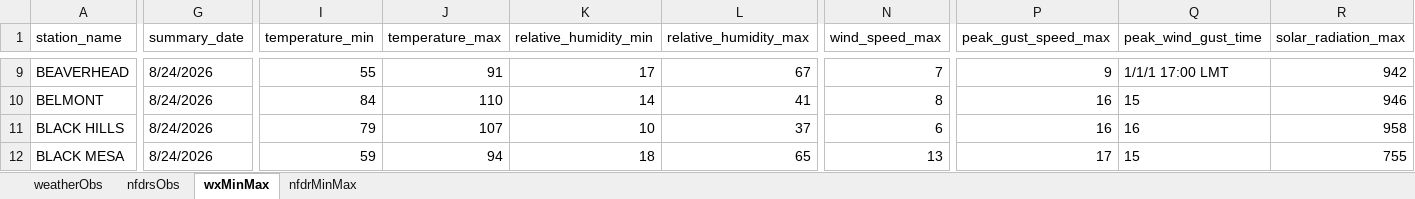
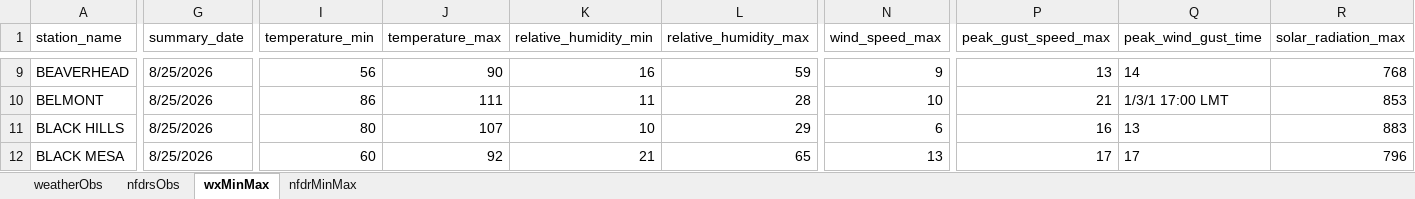
Before and after one commit to ZeinaAlzahawy-USDA/fems-r3, an Excel workbook: data/fems_data.xlsx, sheet wxMinMax, drawn as a sheet; only a part is shown, gaps mark what is left out; values as stored, in another font and other column widths than the file's, no borders; the diff covers the shown part only; the diff names each change by its address in the sheet, - before the commit and + after, or states it on an @@ line.

```diff
--- a/data/fems_data.xlsx (sheet wxMinMax)
+++ b/data/fems_data.xlsx (sheet wxMinMax)
-G9:G12 (summary_date): 8/24/2026
+G9:G12 (summary_date): 8/25/2026
-I9 (temperature_min): 55
+I9 (temperature_min): 56
-J9 (temperature_max): 91
+J9 (temperature_max): 90
-K9 (relative_humidity_min): 17
+K9 (relative_humidity_min): 16
-L9 (relative_humidity_max): 67
+L9 (relative_humidity_max): 59
-N9 (wind_speed_max): 7
+N9 (wind_speed_max): 9
-P9 (peak_gust_speed_max): 9
+P9 (peak_gust_speed_max): 13
-Q9 (peak_wind_gust_time): 1/1/1 17:00 LMT
+Q9 (peak_wind_gust_time): 14
-R9 (solar_radiation_max): 942
+R9 (solar_radiation_max): 768
-I10 (temperature_min): 84
+I10 (temperature_min): 86
-J10 (temperature_max): 110
+J10 (temperature_max): 111
-K10 (relative_humidity_min): 14
+K10 (relative_humidity_min): 11
-L10 (relative_humidity_max): 41
+L10 (relative_humidity_max): 28
-N10 (wind_speed_max): 8
+N10 (wind_speed_max): 10
-P10 (peak_gust_speed_max): 16
+P10 (peak_gust_speed_max): 21
-Q10 (peak_wind_gust_time): 15
+Q10 (peak_wind_gust_time): 1/3/1 17:00 LMT
-R10 (solar_radiation_max): 946
+R10 (solar_radiation_max): 853
-I11 (temperature_min): 79
+I11 (temperature_min): 80
-L11 (relative_humidity_max): 37
+L11 (relative_humidity_max): 29
-Q11 (peak_wind_gust_time): 16
+Q11 (peak_wind_gust_time): 13
-R11 (solar_radiation_max): 958
+R11 (solar_radiation_max): 883
-I12 (temperature_min): 59
+I12 (temperature_min): 60
-J12 (temperature_max): 94
+J12 (temperature_max): 92
-K12 (relative_humidity_min): 18
+K12 (relative_humidity_min): 21
-Q12 (peak_wind_gust_time): 15
+Q12 (peak_wind_gust_time): 17
-R12 (solar_radiation_max): 755
+R12 (solar_radiation_max): 796
```
Also changed, not shown: 1435 edited cells elsewhere in this sheet, sheet nfdrsObs, sheet nfdrMinMax, sheet weatherObs, data/fems_latest_nfdrMinMax.xlsx, data/fems_latest_nfdrsObs.xlsx, 6 other files.
